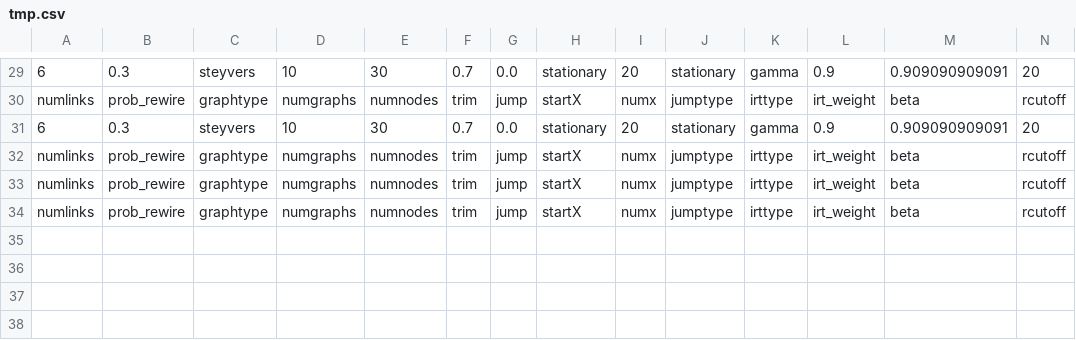
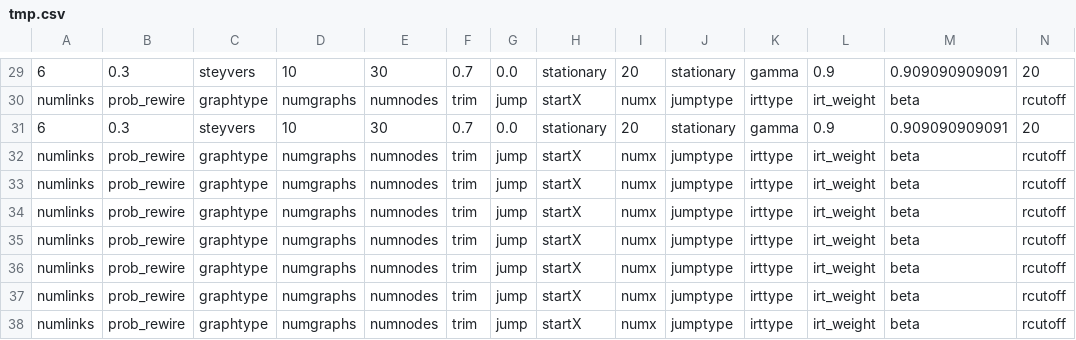
Before and after one commit to dwulff/semnet, a CSV file: tmp.csv, drawn as a sheet; only a part is shown, gaps mark what is left out; rows hold the shown columns only; the diff names each change by its address in the sheet, - before the commit and + after, or states it on an @@ line.

```diff
--- a/tmp.csv
+++ b/tmp.csv
+row 35: numlinks | prob_rewire | graphtype | numgraphs | numnodes | trim | jump | startX | numx | jumptype | irttype | irt_weight | beta | rcutoff
+row 36: numlinks | prob_rewire | graphtype | numgraphs | numnodes | trim | jump | startX | numx | jumptype | irttype | irt_weight | beta | rcutoff
+row 37: numlinks | prob_rewire | graphtype | numgraphs | numnodes | trim | jump | startX | numx | jumptype | irttype | irt_weight | beta | rcutoff
+row 38: numlinks | prob_rewire | graphtype | numgraphs | numnodes | trim | jump | startX | numx | jumptype | irttype | irt_weight | beta | rcutoff
```
Also changed, not shown: 5 other files.
